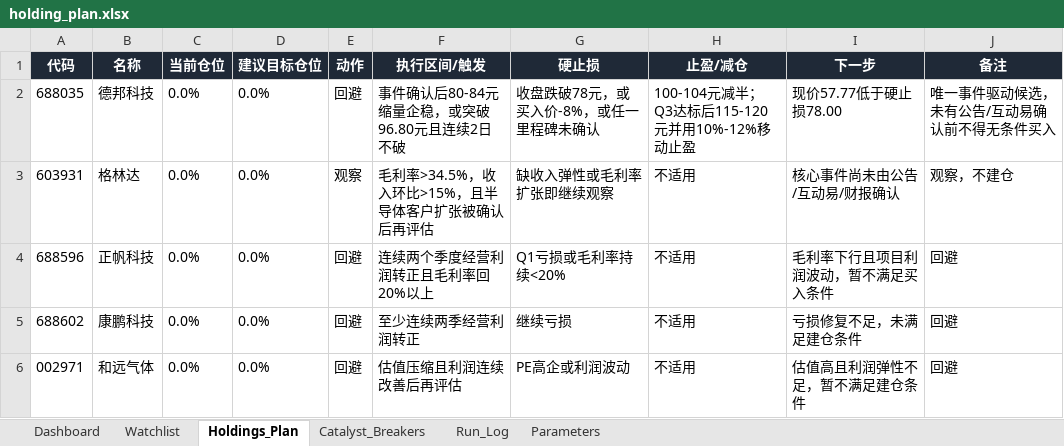
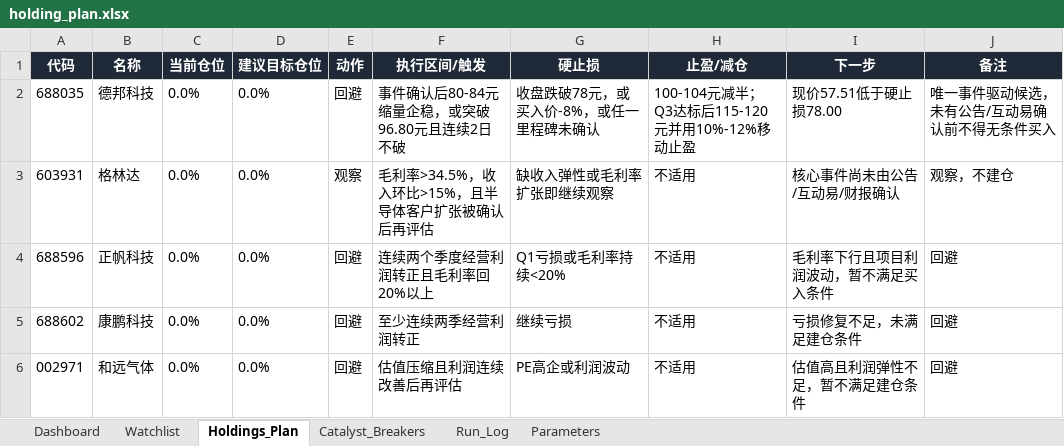
Before and after one commit to DylanWWW24/ai-hedge-fund, an Excel workbook: reports/holding_plan.xlsx, sheet Holdings_Plan, drawn as a sheet; values as stored, in another font and other column widths than the file's, no borders; the diff names each change by its address in the sheet, - before the commit and + after, or states it on an @@ line.

```diff
--- a/reports/holding_plan.xlsx (sheet Holdings_Plan)
+++ b/reports/holding_plan.xlsx (sheet Holdings_Plan)
-I2 (下一步): 现价57.77低于硬止损78.00
+I2 (下一步): 现价57.51低于硬止损78.00
```
Also changed, not shown: sheet Watchlist, sheet Run_Log, sheet Dashboard, 2 other files.
